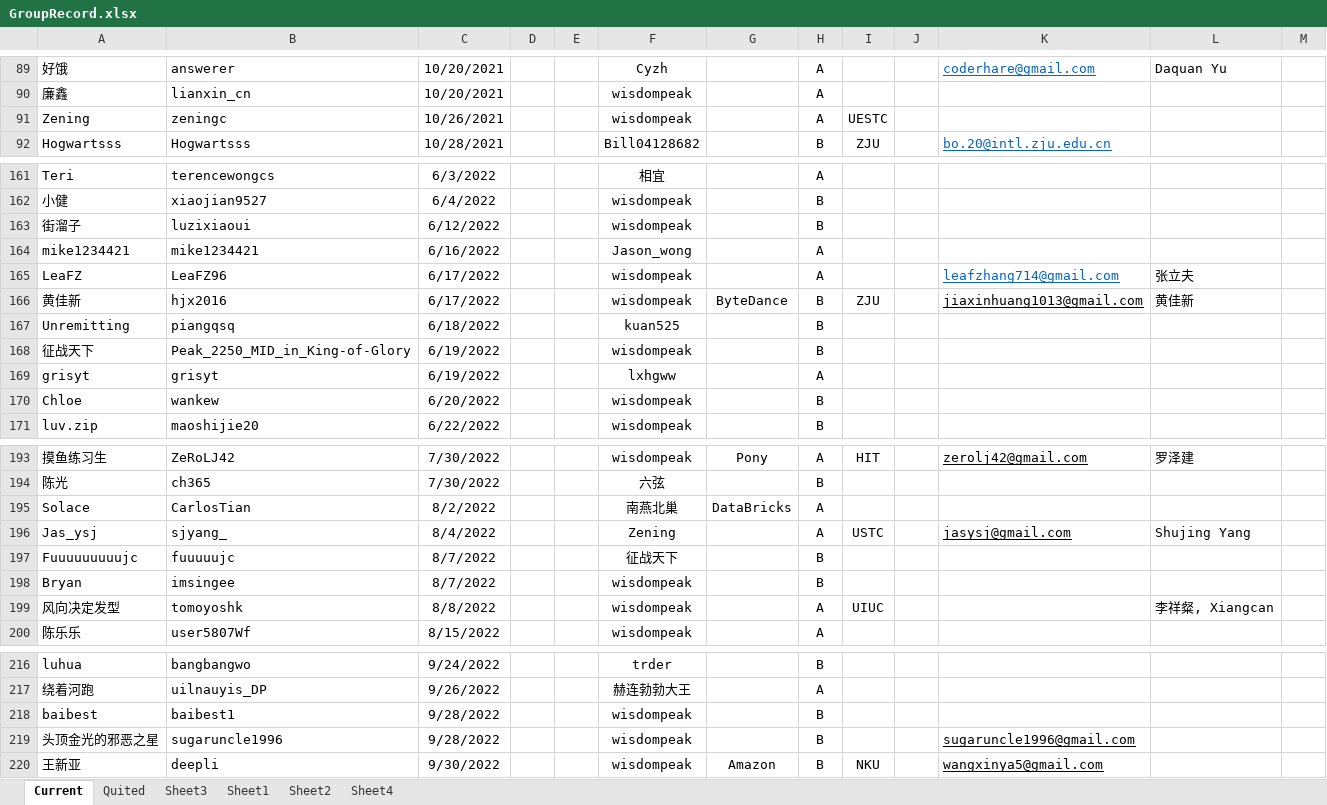
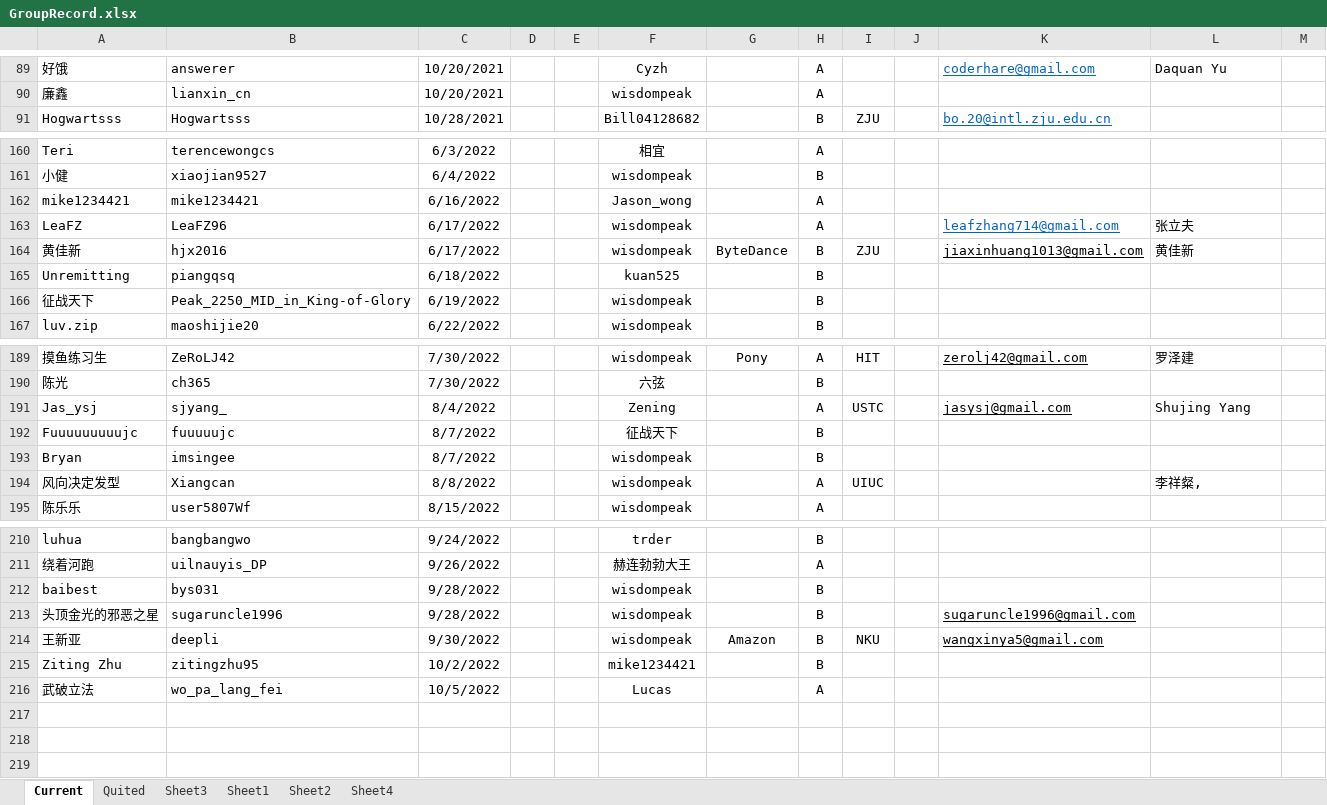
Before and after one commit to wisdompeak/lc-score-board, an Excel workbook: generateEXCEL/Data/Members/GroupRecord.xlsx, sheet Current, drawn as a sheet; only a part is shown, gaps mark what is left out; values as stored, in another font and other column widths than the file's, no borders; removed rows and columns are numbered as before the commit, all else as after; the diff covers the shown part only; the diff names each change by its address in the sheet, - before the commit and + after, or states it on an @@ line.

```diff
--- a/generateEXCEL/Data/Members/GroupRecord.xlsx (sheet Current)
+++ b/generateEXCEL/Data/Members/GroupRecord.xlsx (sheet Current)
-row 91: Zening | zeningc | 10/26/2021 |  |  | wisdompeak |  | A | UESTC
-row 163: 街溜子 | luzixiaoui | 6/12/2022 |  |  | wisdompeak |  | B
-row 169: grisyt | grisyt | 6/19/2022 |  |  | lxhgww |  | A
-row 170: Chloe | wankew | 6/20/2022 |  |  | wisdompeak |  | B
-row 195: Solace | CarlosTian | 8/2/2022 |  |  | 南燕北巢 | DataBricks | A
-B194: tomoyoshk
+B194: Xiangcan
-L194: 李祥粲, Xiangcan
+L194: 李祥粲,
-B212: baibest1
+B212: bys031
+row 215: Ziting Zhu | zitingzhu95 | 10/2/2022 |  |  | mike1234421 |  | B
+row 216: 武破立法 | wo_pa_lang_fei | 10/5/2022 |  |  | Lucas |  | A
```
Also changed, not shown: 1 removed row and 1 edited cell elsewhere in this sheet, sheet Quited, generateEXCEL/graduates.xlsx, generateEXCEL/index.xlsx, 14 other files.
